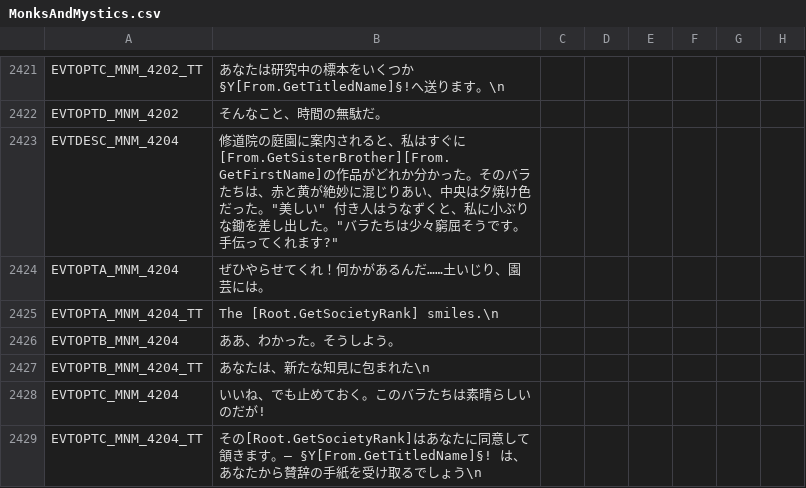
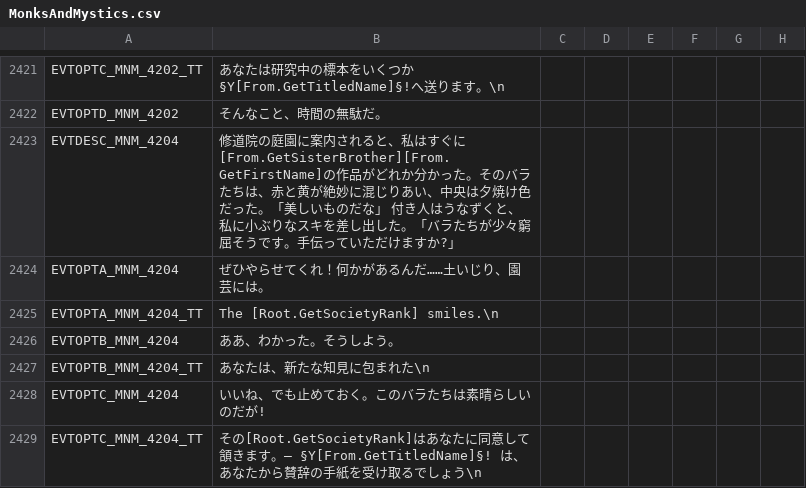
Before and after one commit to matanki-saito/CK2JPModAppendixI, a CSV file: source/localisation/MonksAndMystics.csv, drawn as a sheet; only a part is shown, gaps mark what is left out; the diff names each change by its address in the sheet, - before the commit and + after, or states it on an @@ line.

```diff
--- a/source/localisation/MonksAndMystics.csv
+++ b/source/localisation/MonksAndMystics.csv
-B2423: …だった。"美しい" 付き人はうなずくと、私に小ぶりな鋤を差し出した。"バラたちは少々窮屈そうです。手伝ってくれます?"
+B2423: …だった。「美しいものだな」 付き人はうなずくと、私に小ぶりなスキを差し出した。「バラたちが少々窮屈そうです。手伝っていただけますか?」
```
Also changed, not shown: source/localisation/v2_00.csv, 1 other file.
